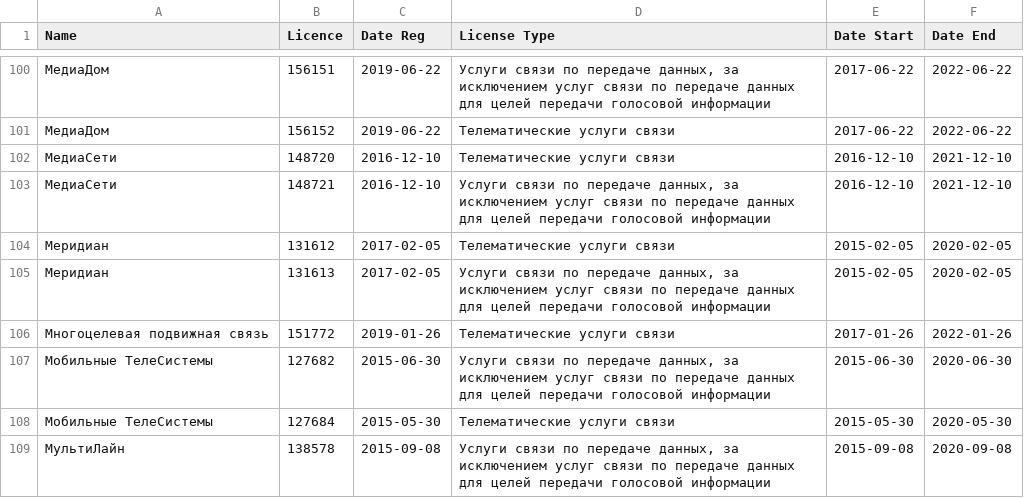
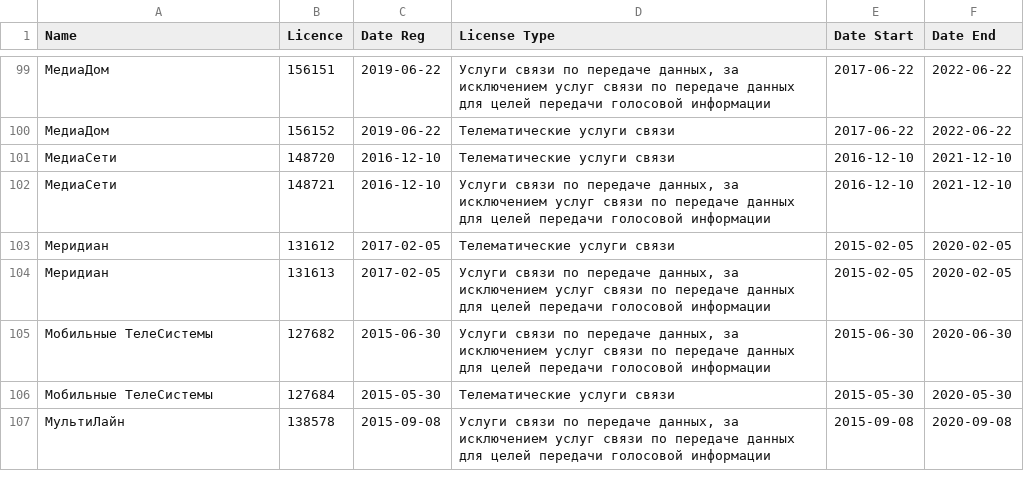
Before and after one commit to Urlandi/rkn-opendata-vlg, a CSV file: volgograd-isp-lic.csv, drawn as a sheet; only a part is shown, gaps mark what is left out; removed rows and columns are numbered as before the commit, all else as after; the diff covers the shown part only; the diff names each change by its address in the sheet, - before the commit and + after, or states it on an @@ line.

```diff
--- a/volgograd-isp-lic.csv
+++ b/volgograd-isp-lic.csv
-row 106: Многоцелевая подвижная связь | 151772 | 2019-01-26 | Телематические услуги связи | 2017-01-26 | 2022-01-26
```
Also changed, not shown: 11 added rows, 7 removed rows and 10 edited cells elsewhere in this file, volgograd-isp.csv, 1 other file.
